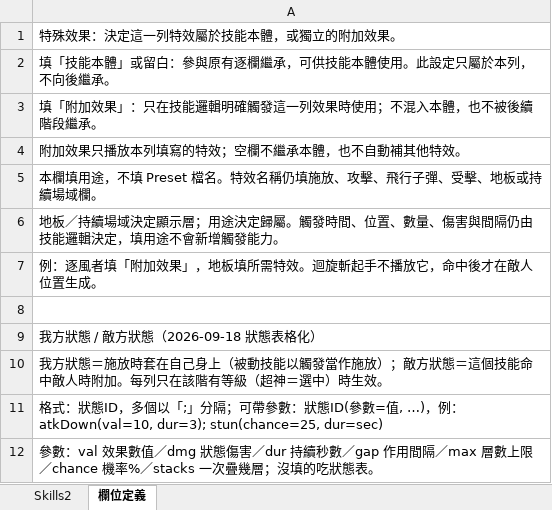
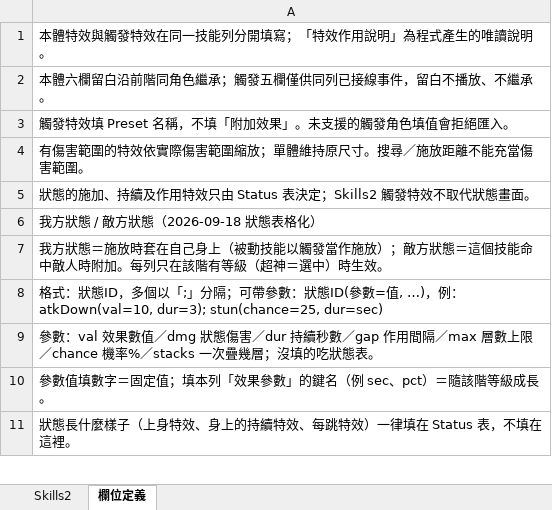
Before and after one commit to myKOF/Idle-RPG, an Excel workbook: config/Excel/Skills2.xlsx, sheet 欄位定義, drawn as a sheet; only a part is shown; the shorter side is filled out with more unchanged rows; values as stored, in another font and other column widths than the file's, no borders; the diff names each change by its address in the sheet, - before the commit and + after, or states it on an @@ line.

Commit message:
[Codex] feat: Skills2 同列分離觸發特效與用途說明

```diff
--- a/config/Excel/Skills2.xlsx (sheet 欄位定義)
+++ b/config/Excel/Skills2.xlsx (sheet 欄位定義)
-A1: 特殊效果：決定這一列特效屬於技能本體，或獨立的附加效果。
+A1: 本體特效與觸發特效在同一技能列分開填寫；「特效作用說明」為程式產生的唯讀說明。
-A2: 填「技能本體」或留白：參與原有逐欄繼承，可供技能本體使用。此設定只屬於本列，不向後繼承。
+A2: 本體六欄留白沿前階同角色繼承；觸發五欄僅供同列已接線事件，留白不播放、不繼承。
-A3: 填「附加效果」：只在技能邏輯明確觸發這一列效果時使用；不混入本體，也不被後續階段繼承。
+A3: 觸發特效填 Preset 名稱，不填「附加效果」。未支援的觸發角色填值會拒絕匯入。
-A4: 附加效果只播放本列填寫的特效；空欄不繼承本體，也不自動補其他特效。
+A4: 有傷害範圍的特效依實際傷害範圍縮放；單體維持原尺寸。搜尋／施放距離不能充當傷害範圍。
-A5: 本欄填用途，不填 Preset 檔名。特效名稱仍填施放、攻擊、飛行子彈、受擊、地板或持續場域欄。
+A5: 狀態的施加、持續及作用特效只由 Status 表決定；Skills2 觸發特效不取代狀態畫面。
-row 6: 地板／持續場域決定顯示層；用途決定歸屬。觸發時間、位置、數量、傷害與間隔仍由技能邏輯決定，填用途不會新增觸發能力。
-row 7: 例：逐風者填「附加效果」，地板填所需特效。迴旋斬起手不播放它，命中後才在敵人位置生成。
-row 8: (empty)
```
Also changed, not shown: sheet Skills2, 17 other files.
